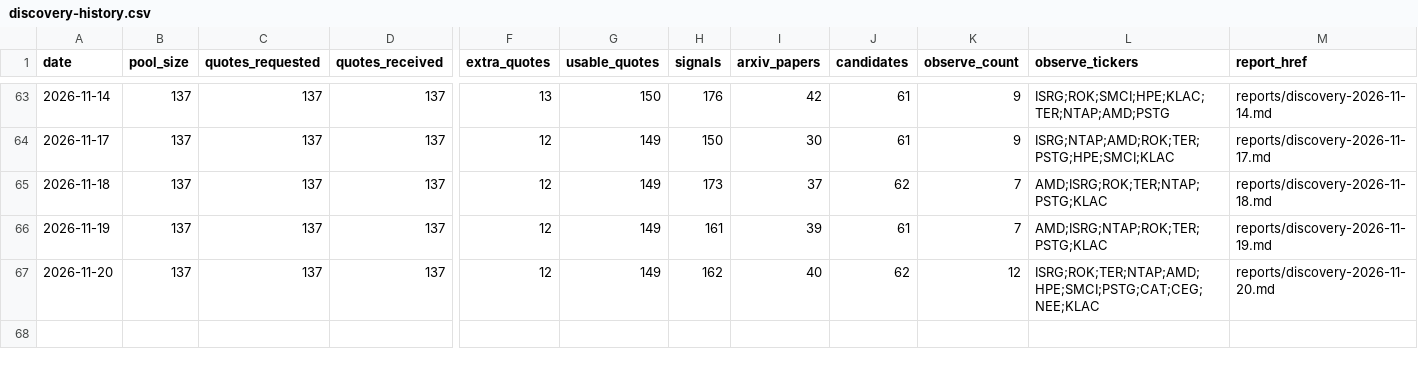
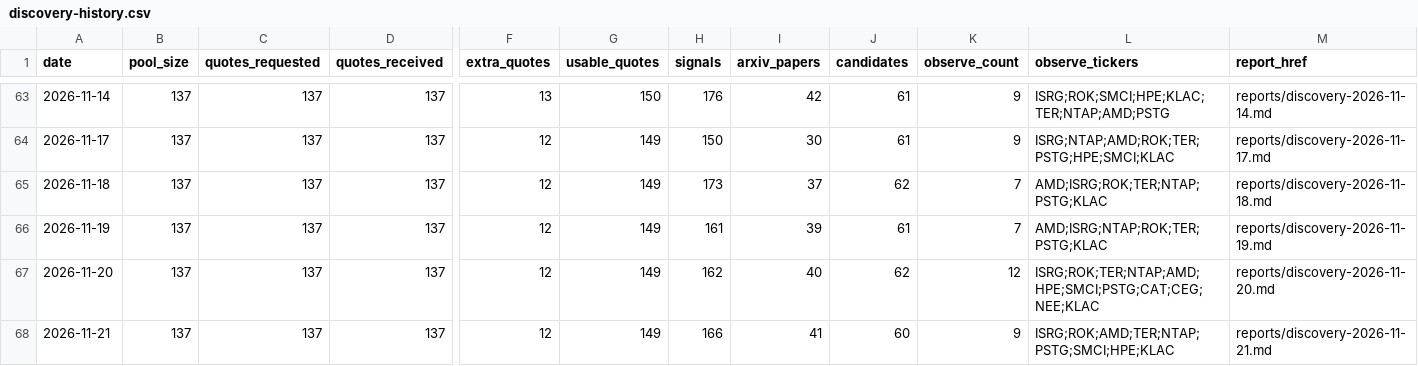
Before and after one commit to leer800/stock-pool, a CSV file: discovery-history.csv, drawn as a sheet; only a part is shown, gaps mark what is left out; rows hold the shown columns only; the diff names each change by its address in the sheet, - before the commit and + after, or states it on an @@ line.

```diff
--- a/discovery-history.csv
+++ b/discovery-history.csv
+row 68: 2026-11-21 | 137 | 137 | 137 | 12 | 149 | 166 | 41 | 60 | 9 | ISRG;ROK;AMD;TER;NTAP;PSTG;SMCI;HPE;KLAC | reports/discovery-2026-11-21.md
```
Also changed, not shown: arxiv-papers.csv, discovery-candidates.csv, 4 other files.
